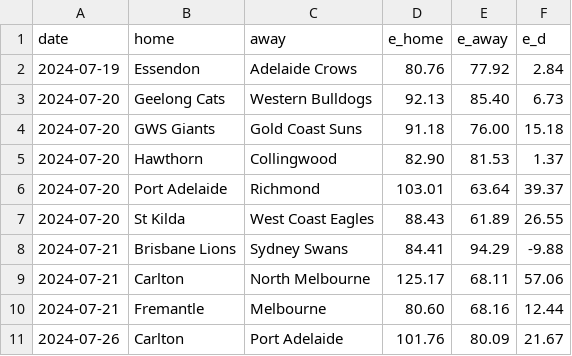
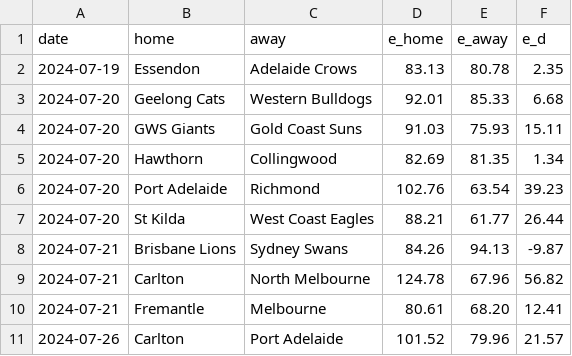
Before and after one commit to octonion/afl, a CSV file: sos/predictions.csv, drawn as a sheet; only a part is shown; the diff covers the shown part only.

```diff
--- a/sos/predictions.csv
+++ b/sos/predictions.csv
@@ -1,11 +1,11 @@
 date,home,away,e_home,e_away,e_d
-2024-07-19,Essendon,Adelaide Crows,80.76,77.92,2.84
-2024-07-20,Geelong Cats,Western Bulldogs,92.13,85.40,6.73
-2024-07-20,GWS Giants,Gold Coast Suns,91.18,76.00,15.18
-2024-07-20,Hawthorn,Collingwood,82.90,81.53,1.37
-2024-07-20,Port Adelaide,Richmond,103.01,63.64,39.37
-2024-07-20,St Kilda,West Coast Eagles,88.43,61.89,26.55
-2024-07-21,Brisbane Lions,Sydney Swans,84.41,94.29,-9.88
-2024-07-21,Carlton,North Melbourne,125.17,68.11,57.06
-2024-07-21,Fremantle,Melbourne,80.60,68.16,12.44
-2024-07-26,Carlton,Port Adelaide,101.76,80.09,21.67
+2024-07-19,Essendon,Adelaide Crows,83.13,80.78,2.35
+2024-07-20,Geelong Cats,Western Bulldogs,92.01,85.33,6.68
+2024-07-20,GWS Giants,Gold Coast Suns,91.03,75.93,15.11
+2024-07-20,Hawthorn,Collingwood,82.69,81.35,1.34
+2024-07-20,Port Adelaide,Richmond,102.76,63.54,39.23
+2024-07-20,St Kilda,West Coast Eagles,88.21,61.77,26.44
+2024-07-21,Brisbane Lions,Sydney Swans,84.26,94.13,-9.87
+2024-07-21,Carlton,North Melbourne,124.78,67.96,56.82
+2024-07-21,Fremantle,Melbourne,80.61,68.20,12.41
+2024-07-26,Carlton,Port Adelaide,101.52,79.96,21.57
```
Also changed, not shown: 129 edited cells elsewhere in this file, csv/afl-2024-UTC.csv, 4 other files.
